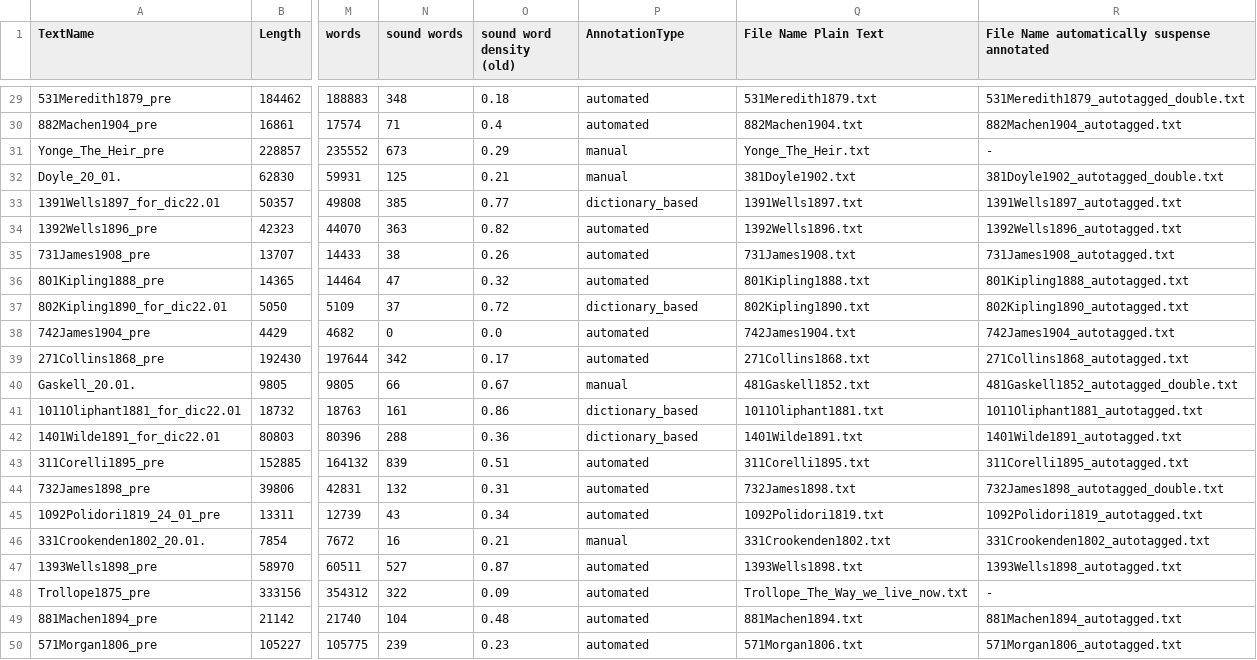
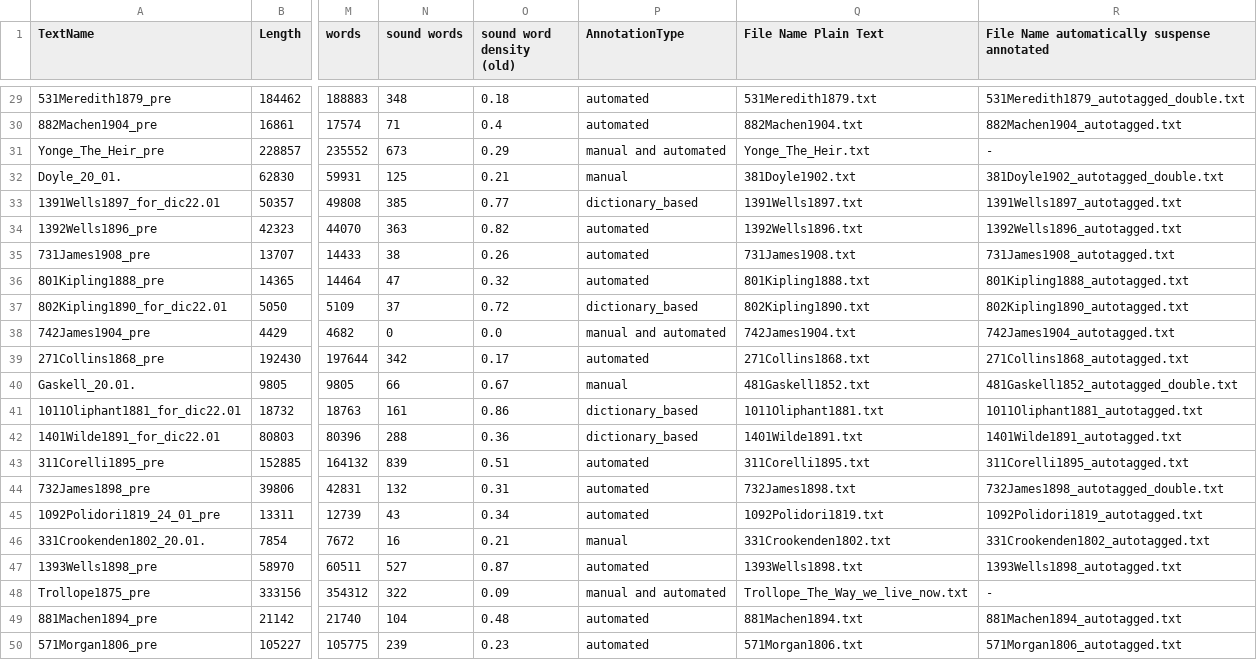
Before and after one commit to SvenjaGuhr/Sound_and_Suspense, a CSV file: Corpus_Metadata_update_09_2023.csv, drawn as a sheet; only a part is shown, gaps mark what is left out; the diff names each change by its address in the sheet, - before the commit and + after, or states it on an @@ line.

Commit message:
Update Corpus_Metadata_update_09_2023.csv

```diff
--- a/Corpus_Metadata_update_09_2023.csv
+++ b/Corpus_Metadata_update_09_2023.csv
-P31 (AnnotationType): manual
+P31 (AnnotationType): manual and automated
-P38 (AnnotationType): automated
+P38 (AnnotationType): manual and automated
-P48 (AnnotationType): automated
+P48 (AnnotationType): manual and automated
```
